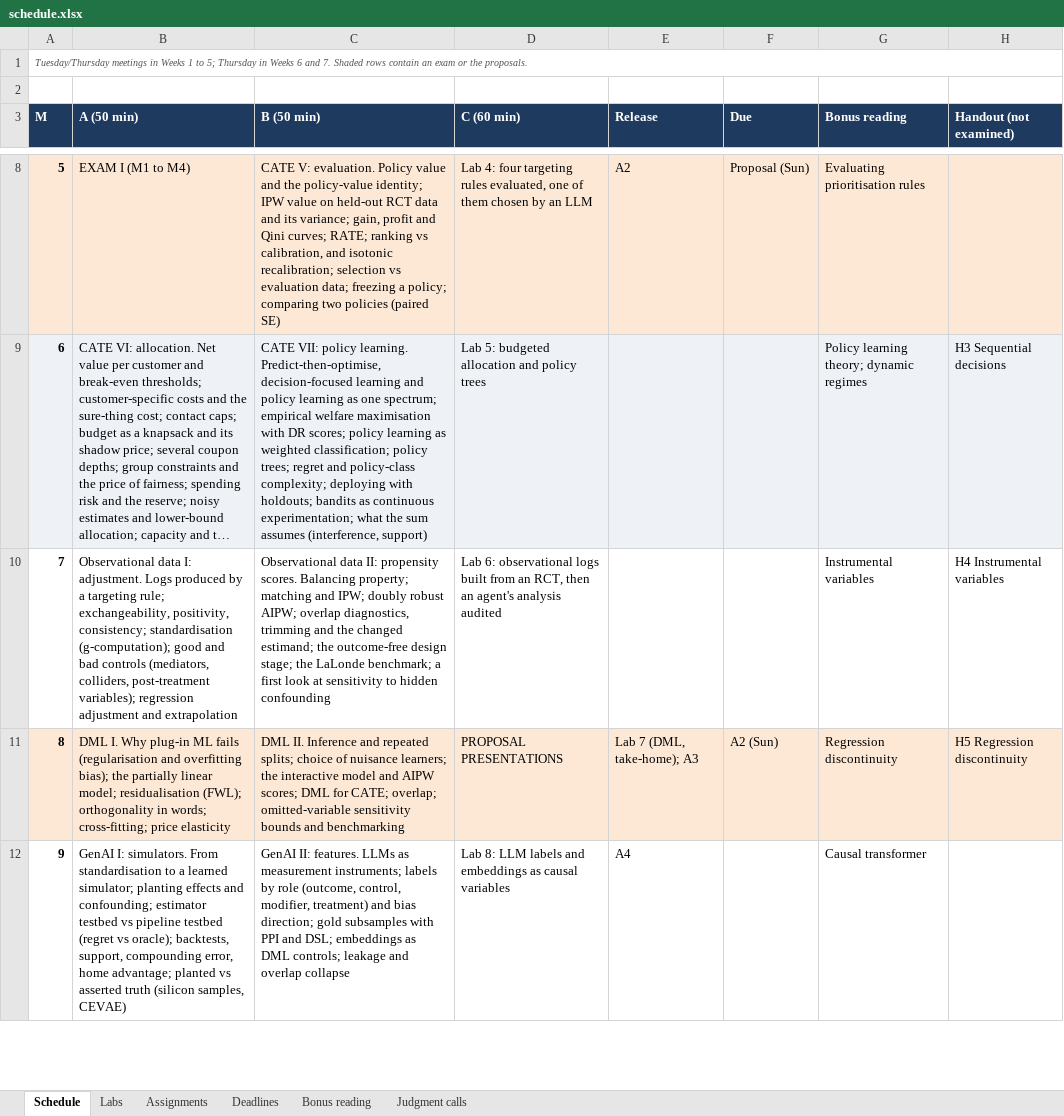
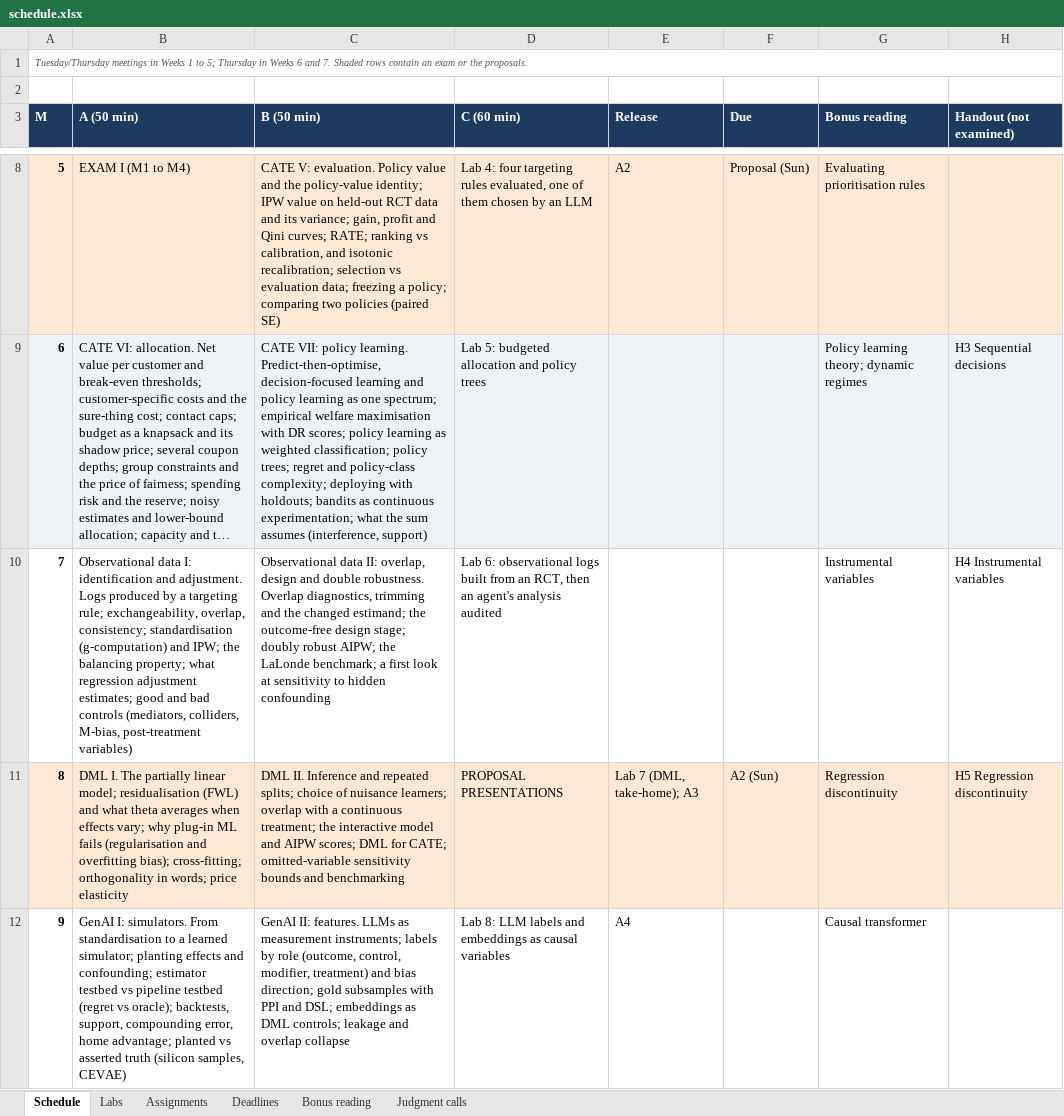
Before and after one commit to luzk-emory/test, an Excel workbook: plan/schedule.xlsx, sheet Schedule, drawn as a sheet; only a part is shown, gaps mark what is left out; long unchanged cells end in …; values as stored, in another font and other column widths than the file's, no borders; the diff covers the shown part only; the diff names each change by its address in the sheet, - before the commit and + after, or states it on an @@ line.

```diff
--- a/plan/schedule.xlsx (sheet Schedule)
+++ b/plan/schedule.xlsx (sheet Schedule)
-B10 (A (50 min)): …data I: adjustment. Logs produced by a targeting rule; exchangeability, positivity, consistency; standardisation (g-computation); good and bad controls (mediators, colliders, post-treatment variables); regression adjustment and extrapolation
+B10 (A (50 min)): …data I: identification and adjustment. Logs produced by a targeting rule; exchangeability, overlap, consistency; standardisation (g-computation) and IPW; the balancing property; what regression adjustment estimates; good and bad controls (mediators, colliders, M-bias, post-treatment variables)
-C10 (B (50 min)): …data II: propensity scores. Balancing property; matching and IPW; doubly robust AIPW; overlap diagnostics, trimming and the changed estimand; the outcome-free design stage; the LaLonde…
+C10 (B (50 min)): …data II: overlap, design and double robustness. Overlap diagnostics, trimming and the changed estimand; the outcome-free design stage; doubly robust AIPW; the LaLonde…
-B11 (A (50 min)): DML I. Why plug-in ML fails (regularisation and overfitting bias); the partially linear model; residualisation (FWL); orthogonality in words; cross-fitting; price elasticity
+B11 (A (50 min)): DML I. The partially linear model; residualisation (FWL) and what theta averages when effects vary; why plug-in ML fails (regularisation and overfitting bias); cross-fitting; orthogonality in words; price elasticity
-C11 (B (50 min)): …nuisance learners; the interactive model and AIPW scores; DML for CATE; overlap; omitted-variable sensitivity…
+C11 (B (50 min)): …nuisance learners; overlap with a continuous treatment; the interactive model and AIPW scores; DML for CATE; omitted-variable sensitivity…
```
Also changed, not shown: 3 edited cells elsewhere in this sheet, 4 other files.
